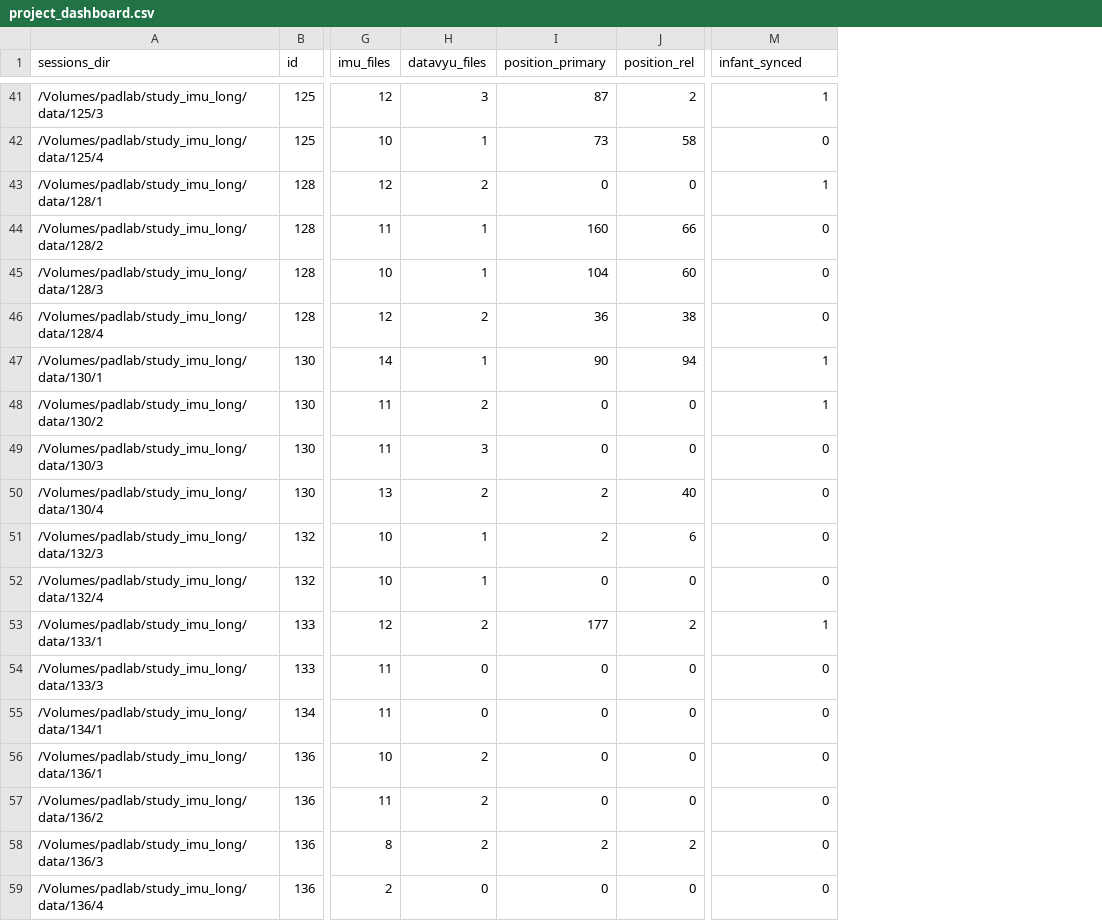
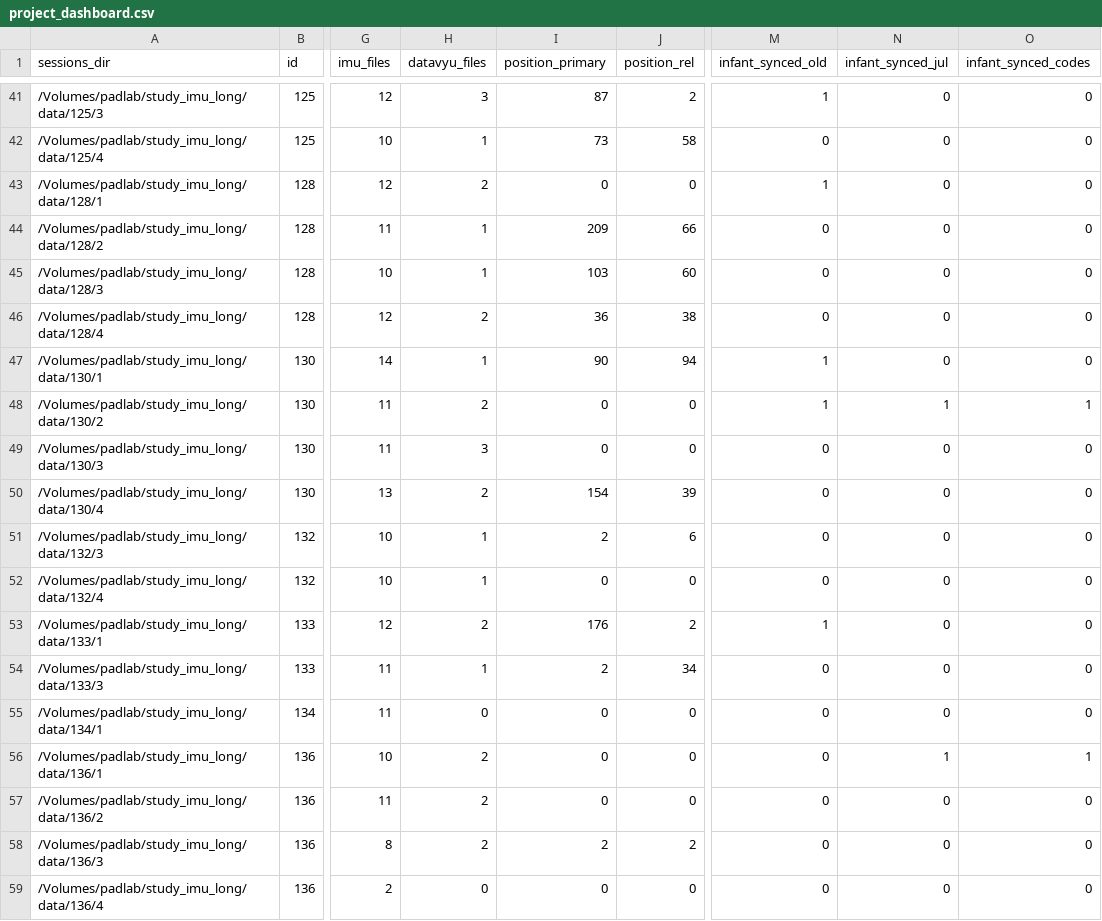
Before and after one commit to JohnFranchak/imu_long, a CSV file: project_status/project_dashboard.csv, drawn as a sheet; only a part is shown, gaps mark what is left out; the diff covers the shown part only; the diff names each change by its address in the sheet, - before the commit and + after, or states it on an @@ line.

```diff
--- a/project_status/project_dashboard.csv
+++ b/project_status/project_dashboard.csv
+column N (infant_synced_jul), rows 41-59: 0 | 0 | 0 | 0 | 0 | 0 | 0 | 1 | 0 | 0 | 0 | 0 | 0 | 0 | 0 | 1 | 0 | 0 | 0
+column O (infant_synced_codes), rows 41-59: 0 | 0 | 0 | 0 | 0 | 0 | 0 | 1 | 0 | 0 | 0 | 0 | 0 | 0 | 0 | 1 | 0 | 0 | 0
-M1: infant_synced
+M1: infant_synced_old
-I44 (position_primary): 160
+I44 (position_primary): 209
-I45 (position_primary): 104
+I45 (position_primary): 103
-I50 (position_primary): 2
+I50 (position_primary): 154
-J50 (position_rel): 40
+J50 (position_rel): 39
-I53 (position_primary): 177
+I53 (position_primary): 176
-H54 (datavyu_files): 0
+H54 (datavyu_files): 1
-I54 (position_primary): 0
+I54 (position_primary): 2
-J54 (position_rel): 0
+J54 (position_rel): 34
```
Also changed, not shown: 1 added row and 11 edited cells elsewhere in this file, 7 other files.
